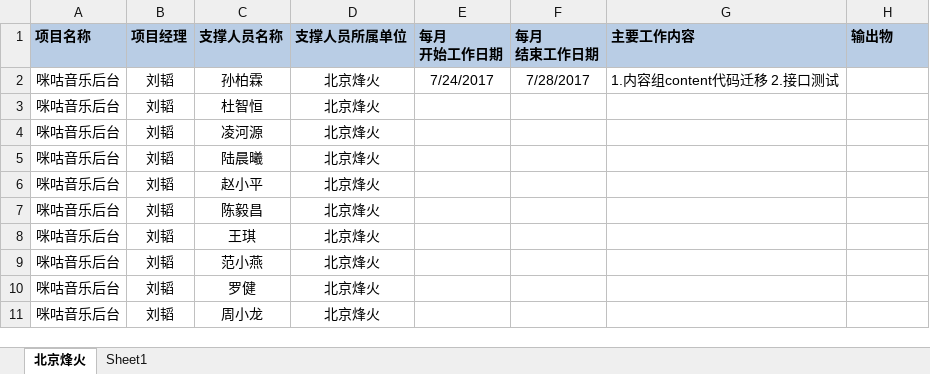
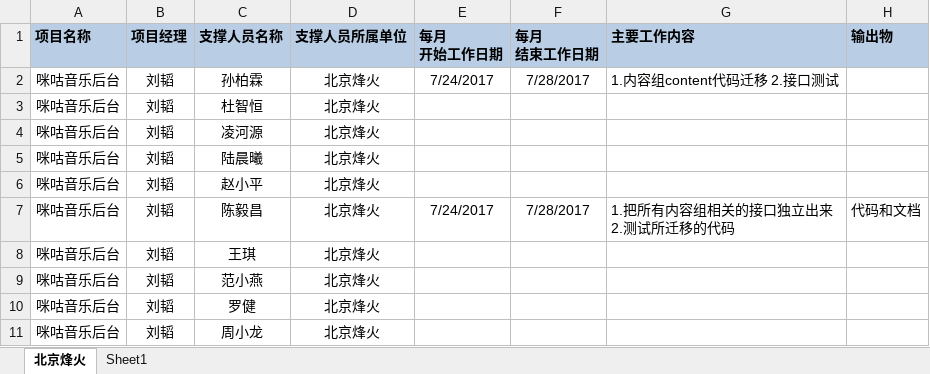
Before and after one commit to just-forking/weekReport, an Excel workbook: 20170728周报/技术支撑服务人员周报日报-20170728.xlsx, sheet 北京烽火, drawn as a sheet; values as stored, in another font and other column widths than the file's, no borders; ↵ is a line break in a cell; the diff names each change by its address in the sheet, - before the commit and + after, or states it on an @@ line.

Commit message:
提交
chenyichang's weekReport 20170728

```diff
--- a/20170728周报/技术支撑服务人员周报日报-20170728.xlsx (sheet 北京烽火)
+++ b/20170728周报/技术支撑服务人员周报日报-20170728.xlsx (sheet 北京烽火)
-E7 (每月 开始工作日期): (empty)
+E7 (每月 开始工作日期): 7/24/2017
-F7 (每月 结束工作日期): (empty)
+F7 (每月 结束工作日期): 7/28/2017
-G7 (主要工作内容): (empty)
+G7 (主要工作内容): 1.把所有内容组相关的接口独立出来 ↵ 2.测试所迁移的代码
-H7 (输出物): (empty)
+H7 (输出物): 代码和文档
```
